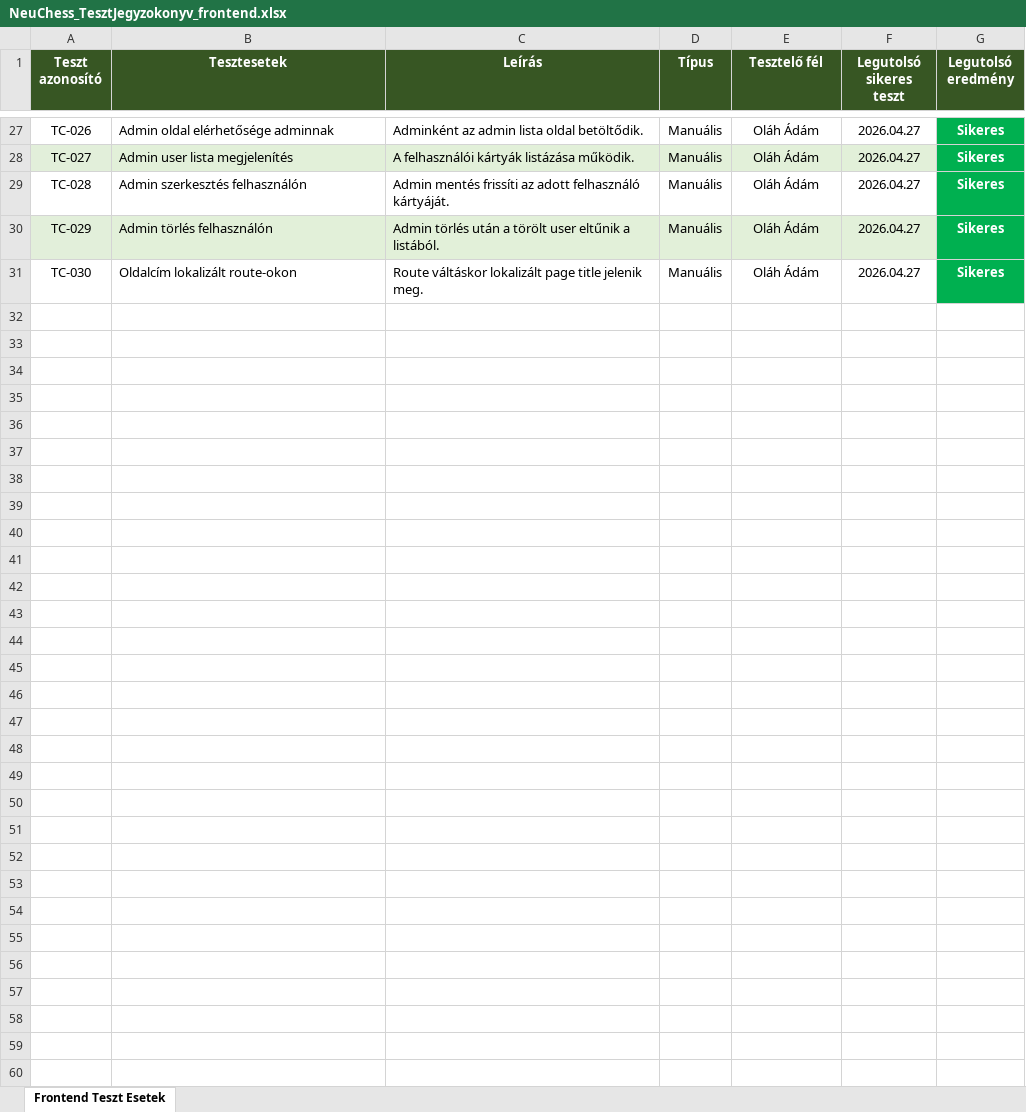
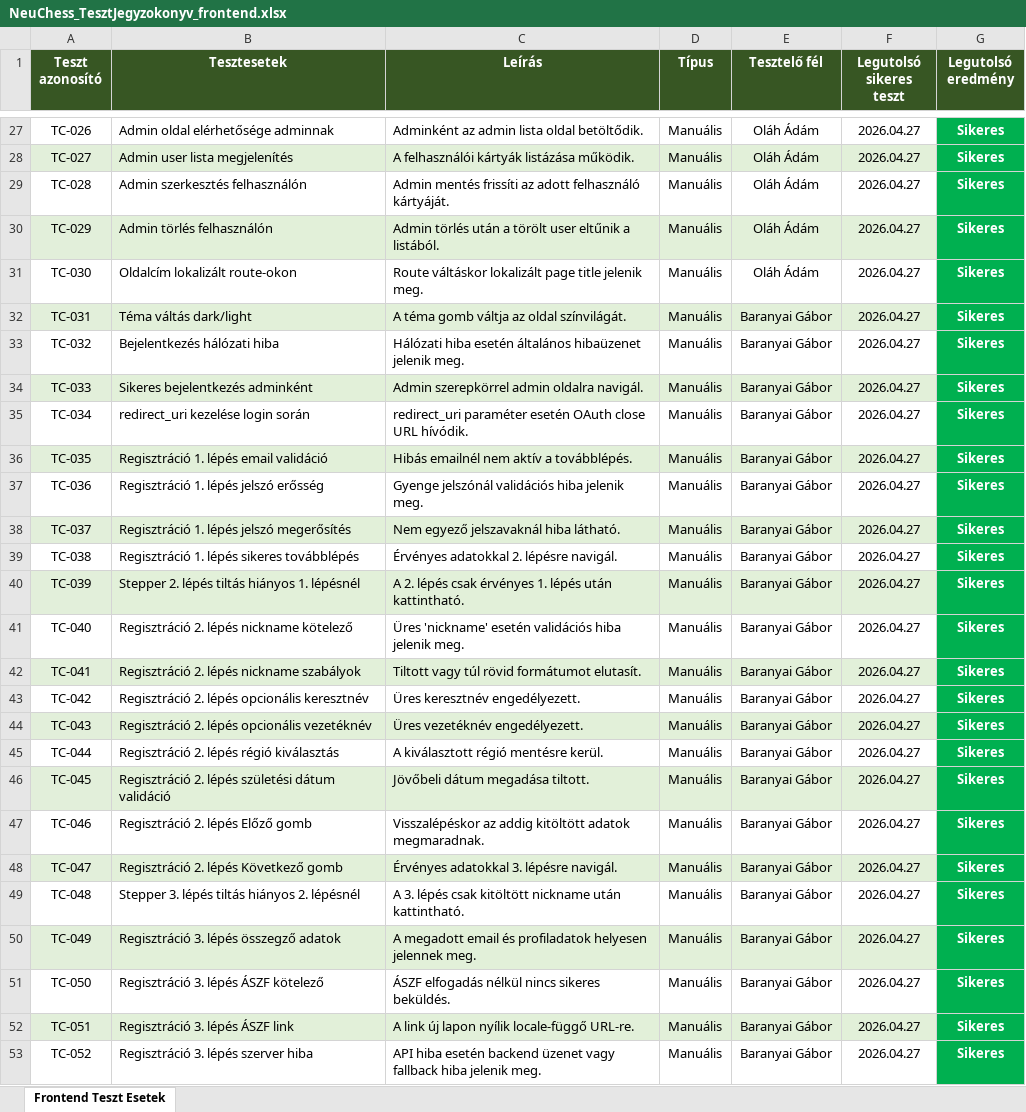
Before and after one commit to baranyaigabor/NeuChessHu, an Excel workbook: testing/docs/frontend/NeuChess_TesztJegyzokonyv_frontend.xlsx, sheet Frontend Teszt Esetek, drawn as a sheet; only a part is shown, gaps mark what is left out; values as stored, in another font and other column widths than the file's, no borders; the diff names each change by its address in the sheet, - before the commit and + after, or states it on an @@ line.

Commit message:
Frontend test report updated

```diff
--- a/testing/docs/frontend/NeuChess_TesztJegyzokonyv_frontend.xlsx (sheet Frontend Teszt Esetek)
+++ b/testing/docs/frontend/NeuChess_TesztJegyzokonyv_frontend.xlsx (sheet Frontend Teszt Esetek)
+row 32: TC-031 | Téma váltás dark/light | A téma gomb váltja az oldal színvilágát. | Manuális | Baranyai Gábor | 2026.04.27 | Sikeres
+row 33: TC-032 | Bejelentkezés hálózati hiba | Hálózati hiba esetén általános hibaüzenet jelenik meg. | Manuális | Baranyai Gábor | 2026.04.27 | Sikeres
+row 34: TC-033 | Sikeres bejelentkezés adminként | Admin szerepkörrel admin oldalra navigál. | Manuális | Baranyai Gábor | 2026.04.27 | Sikeres
+row 35: TC-034 | redirect_uri kezelése login során | redirect_uri paraméter esetén OAuth close URL hívódik. | Manuális | Baranyai Gábor | 2026.04.27 | Sikeres
+row 36: TC-035 | Regisztráció 1. lépés email validáció | Hibás emailnél nem aktív a továbblépés. | Manuális | Baranyai Gábor | 2026.04.27 | Sikeres
+row 37: TC-036 | Regisztráció 1. lépés jelszó erősség | Gyenge jelszónál validációs hiba jelenik meg. | Manuális | Baranyai Gábor | 2026.04.27 | Sikeres
+row 38: TC-037 | Regisztráció 1. lépés jelszó megerősítés | Nem egyező jelszavaknál hiba látható. | Manuális | Baranyai Gábor | 2026.04.27 | Sikeres
+row 39: TC-038 | Regisztráció 1. lépés sikeres továbblépés | Érvényes adatokkal 2. lépésre navigál. | Manuális | Baranyai Gábor | 2026.04.27 | Sikeres
+row 40: TC-039 | Stepper 2. lépés tiltás hiányos 1. lépésnél | A 2. lépés csak érvényes 1. lépés után kattintható. | Manuális | Baranyai Gábor | 2026.04.27 | Sikeres
+row 41: TC-040 | Regisztráció 2. lépés nickname kötelező | Üres 'nickname' esetén validációs hiba jelenik meg. | Manuális | Baranyai Gábor | 2026.04.27 | Sikeres
+row 42: TC-041 | Regisztráció 2. lépés nickname szabályok | Tiltott vagy túl rövid formátumot elutasít. | Manuális | Baranyai Gábor | 2026.04.27 | Sikeres
+row 43: TC-042 | Regisztráció 2. lépés opcionális keresztnév | Üres keresztnév engedélyezett. | Manuális | Baranyai Gábor | 2026.04.27 | Sikeres
+row 44: TC-043 | Regisztráció 2. lépés opcionális vezetéknév | Üres vezetéknév engedélyezett. | Manuális | Baranyai Gábor | 2026.04.27 | Sikeres
+row 45: TC-044 | Regisztráció 2. lépés régió kiválasztás | A kiválasztott régió mentésre kerül. | Manuális | Baranyai Gábor | 2026.04.27 | Sikeres
+row 46: TC-045 | Regisztráció 2. lépés születési dátum validáció | Jövőbeli dátum megadása tiltott. | Manuális | Baranyai Gábor | 2026.04.27 | Sikeres
+row 47: TC-046 | Regisztráció 2. lépés Előző gomb | Visszalépéskor az addig kitöltött adatok megmaradnak. | Manuális | Baranyai Gábor | 2026.04.27 | Sikeres
+row 48: TC-047 | Regisztráció 2. lépés Következő gomb | Érvényes adatokkal 3. lépésre navigál. | Manuális | Baranyai Gábor | 2026.04.27 | Sikeres
+row 49: TC-048 | Stepper 3. lépés tiltás hiányos 2. lépésnél | A 3. lépés csak kitöltött nickname után kattintható. | Manuális | Baranyai Gábor | 2026.04.27 | Sikeres
+row 50: TC-049 | Regisztráció 3. lépés összegző adatok | A megadott email és profiladatok helyesen jelennek meg. | Manuális | Baranyai Gábor | 2026.04.27 | Sikeres
+row 51: TC-050 | Regisztráció 3. lépés ÁSZF kötelező | ÁSZF elfogadás nélkül nincs sikeres beküldés. | Manuális | Baranyai Gábor | 2026.04.27 | Sikeres
+row 52: TC-051 | Regisztráció 3. lépés ÁSZF link | A link új lapon nyílik locale-függő URL-re. | Manuális | Baranyai Gábor | 2026.04.27 | Sikeres
+row 53: TC-052 | Regisztráció 3. lépés szerver hiba | API hiba esetén backend üzenet vagy fallback hiba jelenik meg. | Manuális | Baranyai Gábor | 2026.04.27 | Sikeres
```
